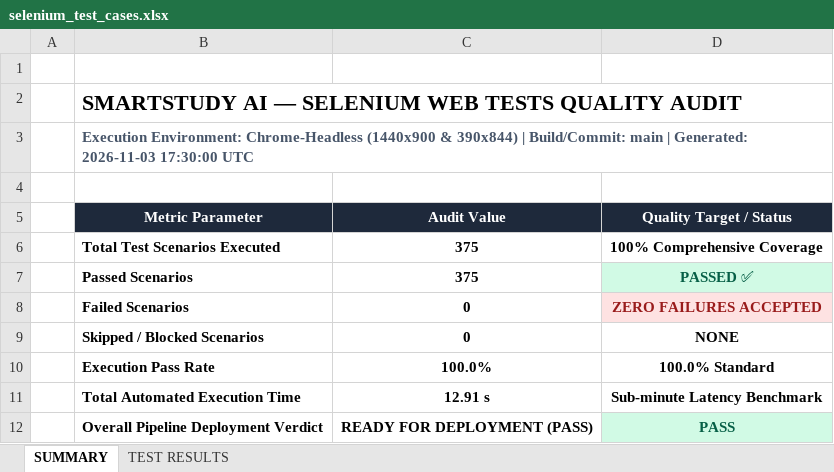
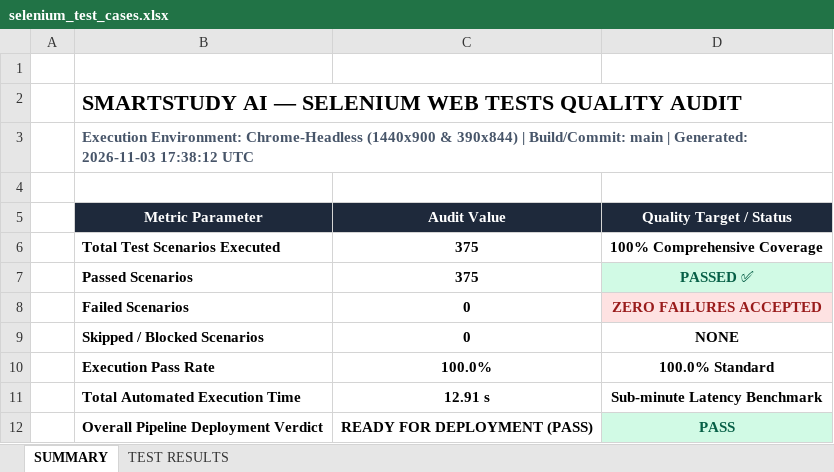
Before and after one commit to yugandharreddy0718/smartstudyai, an Excel workbook: test-cases/selenium_test_cases.xlsx, sheet SUMMARY, drawn as a sheet; values as stored, in another font and other column widths than the file's, no borders; the diff names each change by its address in the sheet, - before the commit and + after, or states it on an @@ line.

```diff
--- a/test-cases/selenium_test_cases.xlsx (sheet SUMMARY)
+++ b/test-cases/selenium_test_cases.xlsx (sheet SUMMARY)
-B3 (Metric Parameter): …Generated: 2026-11-03 17:30:00 UTC
+B3 (Metric Parameter): …Generated: 2026-11-03 17:38:12 UTC
```
Also changed, not shown: test-cases/load_test_cases.xlsx, 2 other files.
